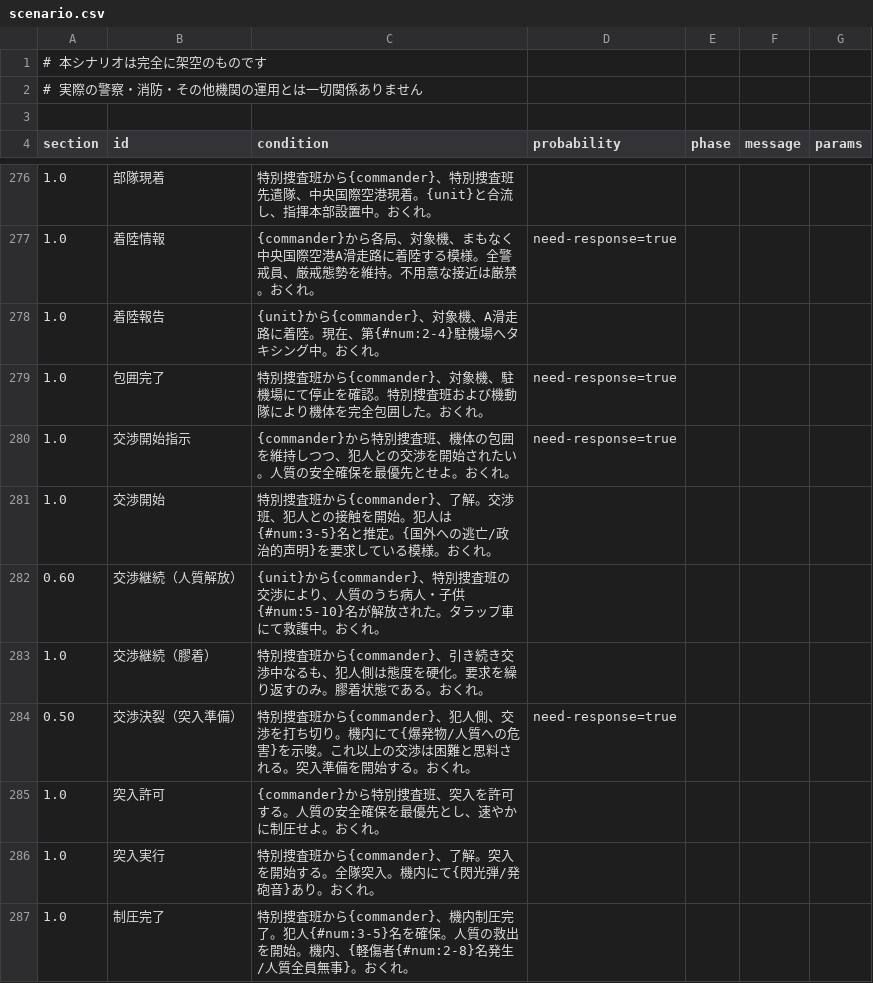
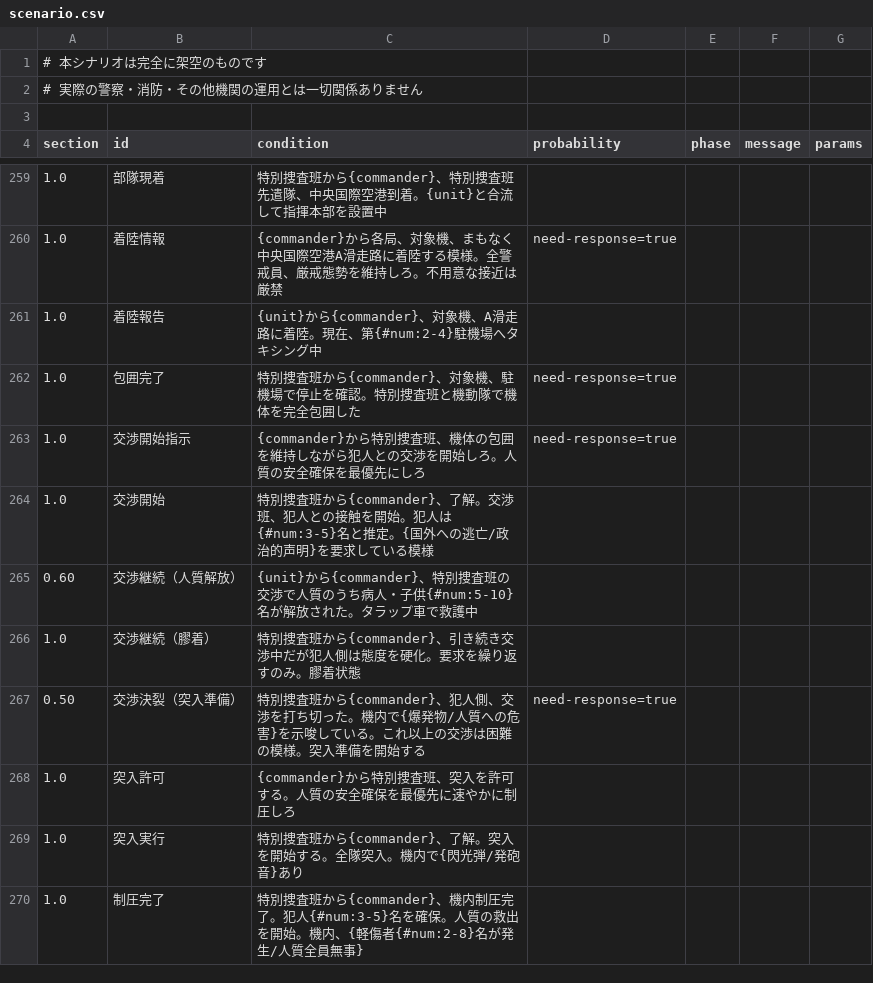
Before and after one commit to wak4kusa296/911, a CSV file: scenario.csv, drawn as a sheet; only a part is shown, gaps mark what is left out; addresses are those after the commit; the diff covers the shown part only; the diff names each change by its address in the sheet, - before the commit and + after, or states it on an @@ line.

```diff
--- a/scenario.csv
+++ b/scenario.csv
-C259 (condition): …国際空港現着。{unit}と合流し、指揮本部設置中。おくれ。
+C259 (condition): …国際空港到着。{unit}と合流して指揮本部を設置中
-C260 (condition): …勢を維持。不用意な接近は厳禁。おくれ。
+C260 (condition): …勢を維持しろ。不用意な接近は厳禁
-C261 (condition): …シング中。おくれ。
+C261 (condition): …シング中
-C262 (condition): …、駐機場にて停止を確認。特別捜査班および機動隊により機体を完全包囲した。おくれ。
+C262 (condition): …、駐機場で停止を確認。特別捜査班と機動隊で機体を完全包囲した
-C263 (condition): …を維持しつつ、犯人との交渉を開始されたい。人質の安全確保を最優先とせよ。おくれ。
+C263 (condition): …を維持しながら犯人との交渉を開始しろ。人質の安全確保を最優先にしろ
-C264 (condition): …いる模様。おくれ。
+C264 (condition): …いる模様
-C265 (condition): …班の交渉により、人質のうち病人・子供{#num:5-10}名が解放された。タラップ車にて救護中。おくれ。
+C265 (condition): …班の交渉で人質のうち病人・子供{#num:5-10}名が解放された。タラップ車で救護中
-C266 (condition): …き交渉中なるも、犯人側は態度を硬化。要求を繰り返すのみ。膠着状態である。おくれ。
+C266 (condition): …き交渉中だが犯人側は態度を硬化。要求を繰り返すのみ。膠着状態
-C267 (condition): …を打ち切り。機内にて{爆発物/人質への危害}を示唆。これ以上の交渉は困難と思料される。突入準備を開始する。おくれ。
+C267 (condition): …を打ち切った。機内で{爆発物/人質への危害}を示唆している。これ以上の交渉は困難の模様。突入準備を開始する
-C268 (condition): …を最優先とし、速やかに制圧せよ。おくれ。
+C268 (condition): …を最優先に速やかに制圧しろ
-C269 (condition): …入。機内にて{閃光弾/発砲音}あり。おくれ。
+C269 (condition): …入。機内で{閃光弾/発砲音}あり
-C270 (condition): …傷者{#num:2-8}名発生/人質全員無事}。おくれ。
+C270 (condition): …傷者{#num:2-8}名が発生/人質全員無事}
```
Also changed, not shown: 17 removed rows and 72 edited cells elsewhere in this file.
